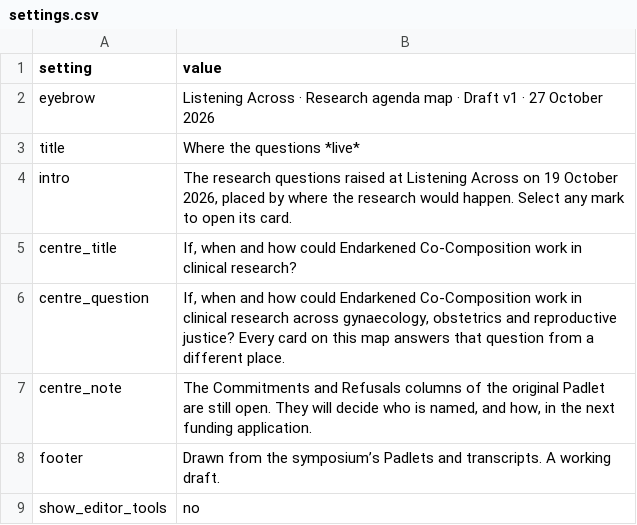
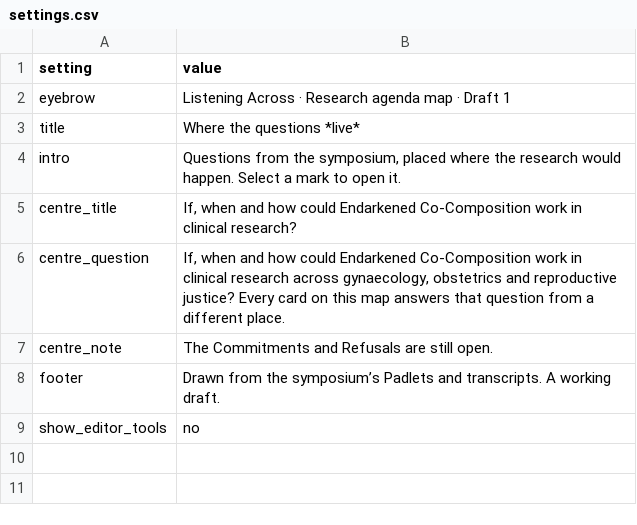
Before and after one commit to NGL-cpu/ECthreads, a CSV file: agenda-map/settings.csv, drawn as a sheet.

```diff
--- a/agenda-map/settings.csv
+++ b/agenda-map/settings.csv
@@ -1,8 +1,8 @@
 setting,value
-eyebrow,Listening Across · Research agenda map · Draft v1 · 27 October 2026
+eyebrow,Listening Across · Research agenda map · Draft 1
 title,Where the questions *live*
-intro,"The research questions raised at Listening Across on 19 October 2026, placed by where the research would happen. Select any mark to open its card."
+intro,"Questions from the symposium, placed where the research would happen. Select a mark to open it."
 centre_title,"If, when and how could Endarkened Co-Composition work in clinical research?"
 centre_question,"If, when and how could Endarkened Co-Composition work in clinical research across gynaecology, obstetrics and reproductive justice? Every card on this map answers that question from a different place."
-centre_note,"The Commitments and Refusals columns of the original Padlet are still open. They will decide who is named, and how, in the next funding application."
+centre_note,The Commitments and Refusals are still open.
 footer,Drawn from the symposium’s Padlets and transcripts. A working draft.
```
Also changed, not shown: 2 other files.
